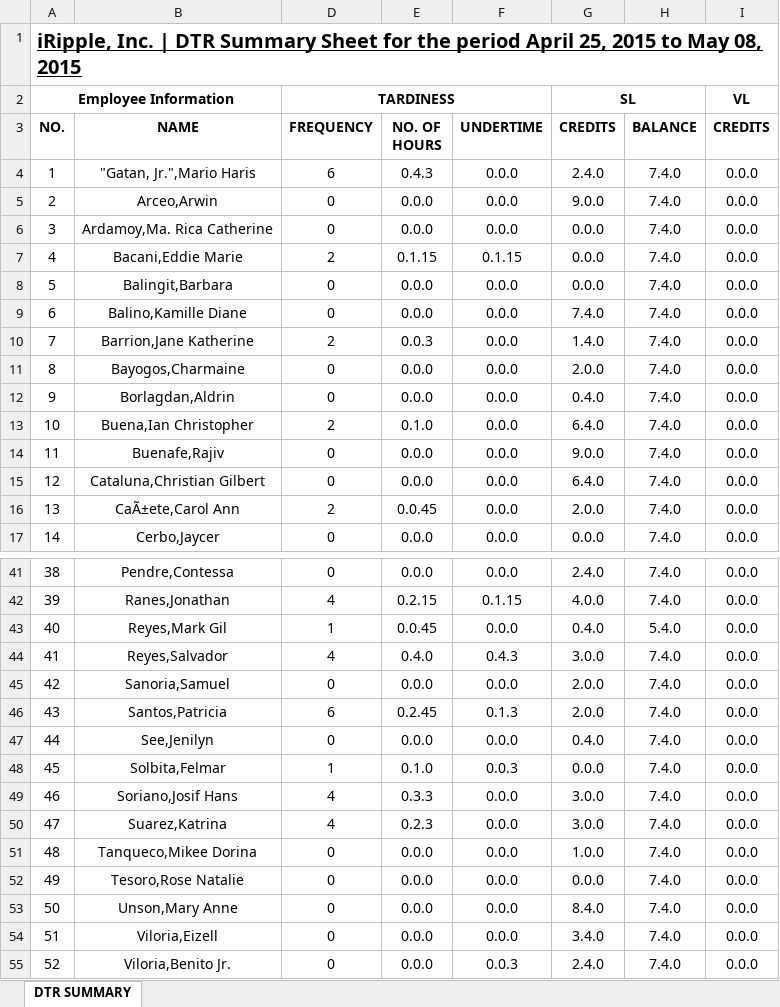
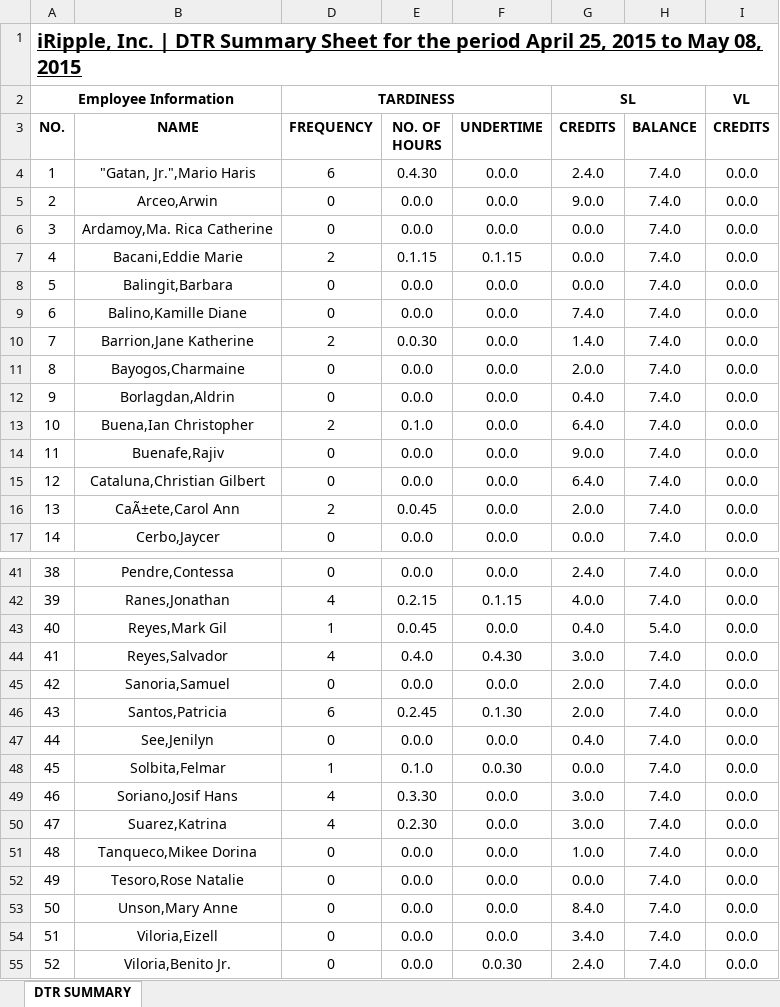
Before and after one commit to batakerboy/csvtoexcel, an Excel workbook: exceltocsv/public/reports/DTRSUMMARY.xlsx, sheet DTR SUMMARY, drawn as a sheet; only a part is shown, gaps mark what is left out; values as stored, in another font and other column widths than the file's, no borders; the diff covers the shown part only; the diff names each change by its address in the sheet, - before the commit and + after, or states it on an @@ line.

```diff
--- a/exceltocsv/public/reports/DTRSUMMARY.xlsx (sheet DTR SUMMARY)
+++ b/exceltocsv/public/reports/DTRSUMMARY.xlsx (sheet DTR SUMMARY)
-E4 (NO. OF HOURS): 0.4.3
+E4 (NO. OF HOURS): 0.4.30
-E10 (NO. OF HOURS): 0.0.3
+E10 (NO. OF HOURS): 0.0.30
-F44 (UNDERTIME): 0.4.3
+F44 (UNDERTIME): 0.4.30
-F46 (UNDERTIME): 0.1.3
+F46 (UNDERTIME): 0.1.30
-F48 (UNDERTIME): 0.0.3
+F48 (UNDERTIME): 0.0.30
-E49 (NO. OF HOURS): 0.3.3
+E49 (NO. OF HOURS): 0.3.30
-E50 (NO. OF HOURS): 0.2.3
+E50 (NO. OF HOURS): 0.2.30
-F55 (UNDERTIME): 0.0.3
+F55 (UNDERTIME): 0.0.30
```
Also changed, not shown: 4 edited cells elsewhere in this sheet, exceltocsv/public/reports/employee dtr/"Gatan, Jr.",Mario Haris.xlsx, exceltocsv/public/reports/employee dtr/Arceo,Arwin.xlsx, 53 other files.
